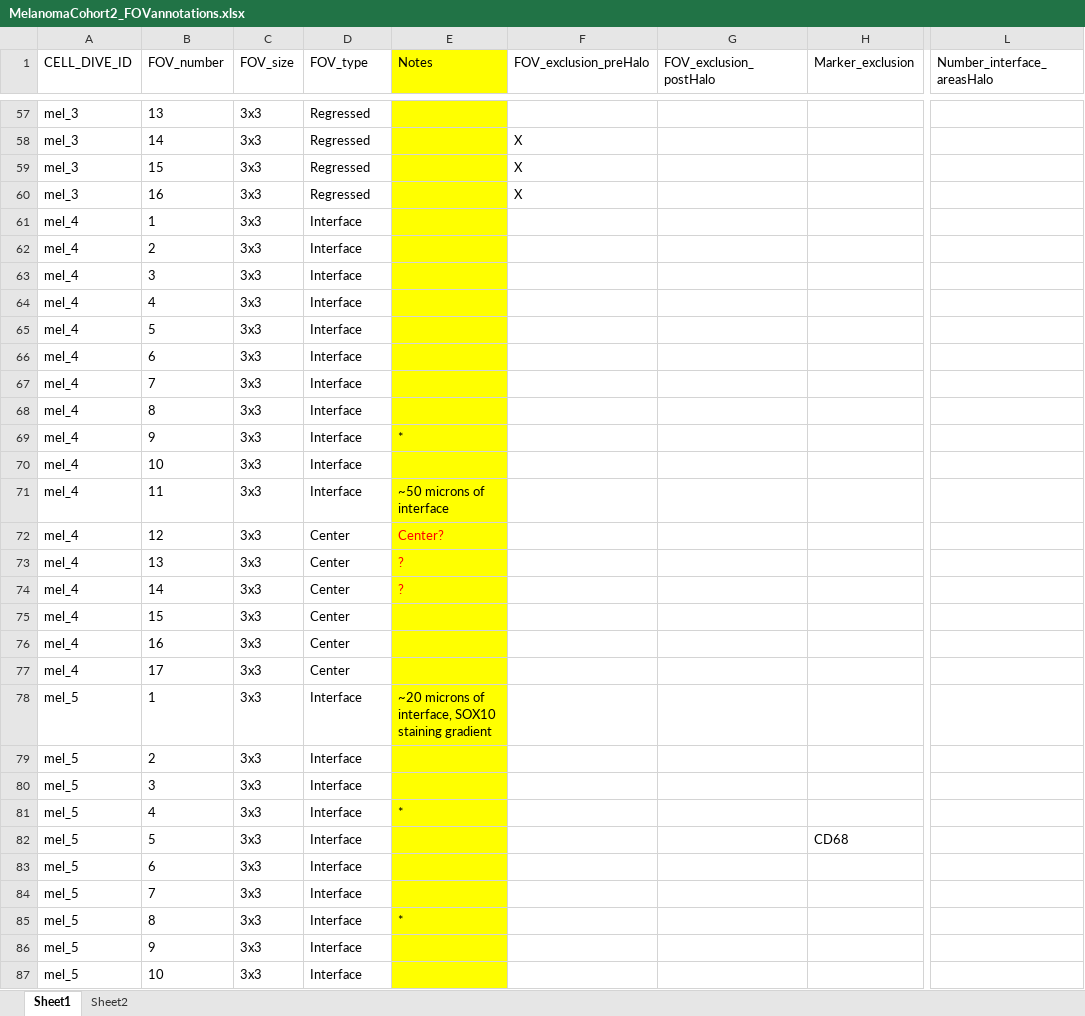
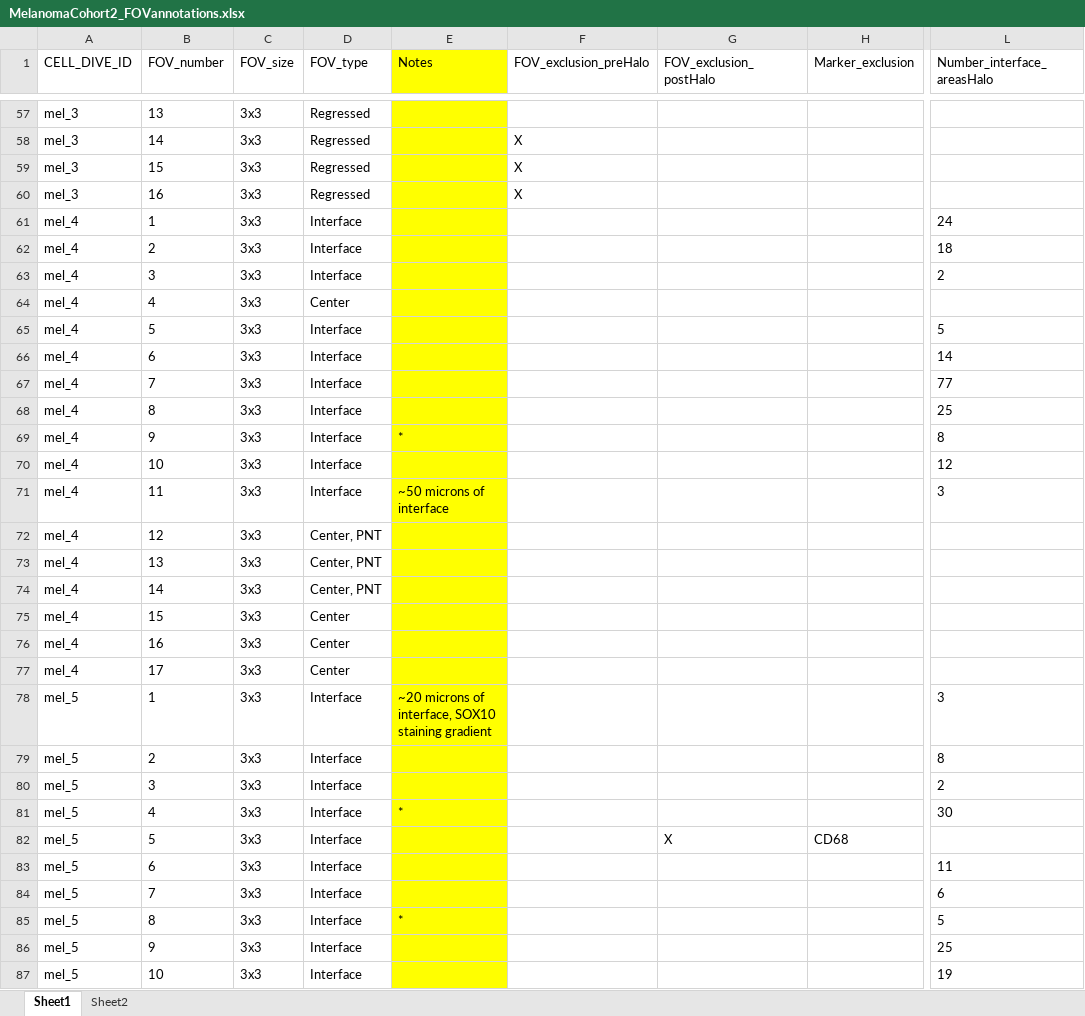
Before and after one commit to soccin/Melanoma_IL2__Final-Cohort2, an Excel workbook: meta/MelanomaCohort2_FOVannotations.xlsx, sheet Sheet1, drawn as a sheet; only a part is shown, gaps mark what is left out; values as stored, in another font and other column widths than the file's, no borders; the diff covers the shown part only; the diff names each change by its address in the sheet, - before the commit and + after, or states it on an @@ line.

```diff
--- a/meta/MelanomaCohort2_FOVannotations.xlsx (sheet Sheet1)
+++ b/meta/MelanomaCohort2_FOVannotations.xlsx (sheet Sheet1)
-L61 (Number_interface_areasHalo): (empty)
+L61 (Number_interface_areasHalo): 24
-L62 (Number_interface_areasHalo): (empty)
+L62 (Number_interface_areasHalo): 18
-L63 (Number_interface_areasHalo): (empty)
+L63 (Number_interface_areasHalo): 2
-D64 (FOV_type): Interface
+D64 (FOV_type): Center
-L65 (Number_interface_areasHalo): (empty)
+L65 (Number_interface_areasHalo): 5
-L66 (Number_interface_areasHalo): (empty)
+L66 (Number_interface_areasHalo): 14
-L67 (Number_interface_areasHalo): (empty)
+L67 (Number_interface_areasHalo): 77
-L68 (Number_interface_areasHalo): (empty)
+L68 (Number_interface_areasHalo): 25
-L69 (Number_interface_areasHalo): (empty)
+L69 (Number_interface_areasHalo): 8
-L70 (Number_interface_areasHalo): (empty)
+L70 (Number_interface_areasHalo): 12
-L71 (Number_interface_areasHalo): (empty)
+L71 (Number_interface_areasHalo): 3
-D72:D74 (FOV_type): Center
+D72:D74 (FOV_type): Center, PNT
-E72 (Notes): Center?
+E72 (Notes): (empty)
-E73:E74 (Notes): ?
+E73:E74 (Notes): (empty)
-L78 (Number_interface_areasHalo): (empty)
+L78 (Number_interface_areasHalo): 3
-L79 (Number_interface_areasHalo): (empty)
+L79 (Number_interface_areasHalo): 8
-L80 (Number_interface_areasHalo): (empty)
+L80 (Number_interface_areasHalo): 2
-L81 (Number_interface_areasHalo): (empty)
+L81 (Number_interface_areasHalo): 30
-G82 (FOV_exclusion_postHalo): (empty)
+G82 (FOV_exclusion_postHalo): X
-L83 (Number_interface_areasHalo): (empty)
+L83 (Number_interface_areasHalo): 11
-L84 (Number_interface_areasHalo): (empty)
+L84 (Number_interface_areasHalo): 6
-L85 (Number_interface_areasHalo): (empty)
+L85 (Number_interface_areasHalo): 5
-L86 (Number_interface_areasHalo): (empty)
+L86 (Number_interface_areasHalo): 25
-L87 (Number_interface_areasHalo): (empty)
+L87 (Number_interface_areasHalo): 19
```
Also changed, not shown: 163 edited cells elsewhere in this sheet, meta/MelanomaCohort2_CellTypes.xlsx, meta/MelanomaCohort2_MarkerDescriptions.xlsx, 6 other files.
